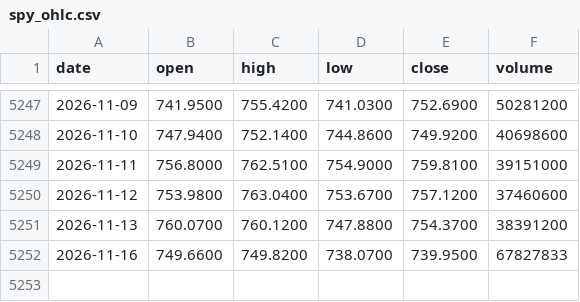
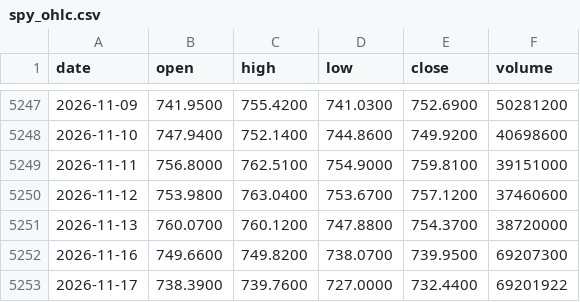
Before and after one commit to ryanzhao2026/MarketRegime, a CSV file: data/spy_ohlc.csv, drawn as a sheet; only a part is shown, gaps mark what is left out.

```diff
--- a/data/spy_ohlc.csv
+++ b/data/spy_ohlc.csv
@@ -5250,3 +5250,4 @@ date,open,high,low,close,volume
 2026-11-12,753.9800,763.0400,753.6700,757.1200,37460600
-2026-11-13,760.0700,760.1200,747.8800,754.3700,38391200
-2026-11-16,749.6600,749.8200,738.0700,739.9500,67827833
+2026-11-13,760.0700,760.1200,747.8800,754.3700,38720000
+2026-11-16,749.6600,749.8200,738.0700,739.9500,69207300
+2026-11-17,738.3900,739.7600,727.0000,732.4400,69201922
```
Also changed, not shown: 4 other files.
